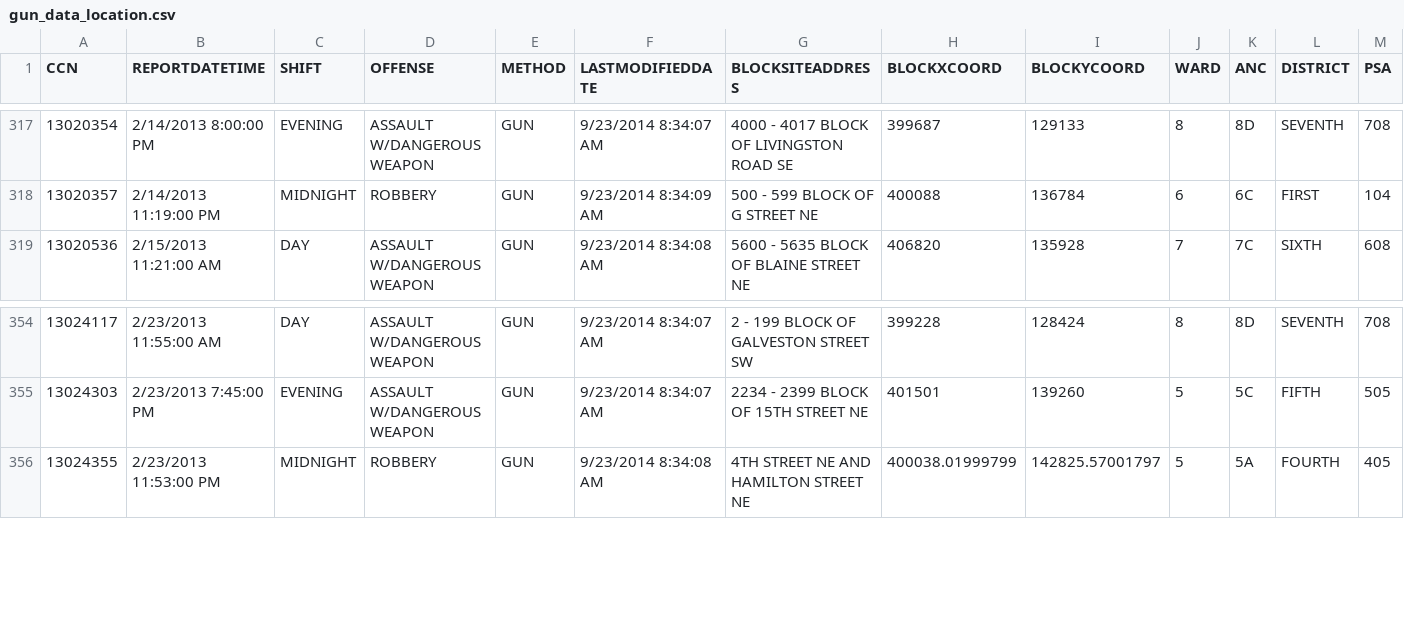
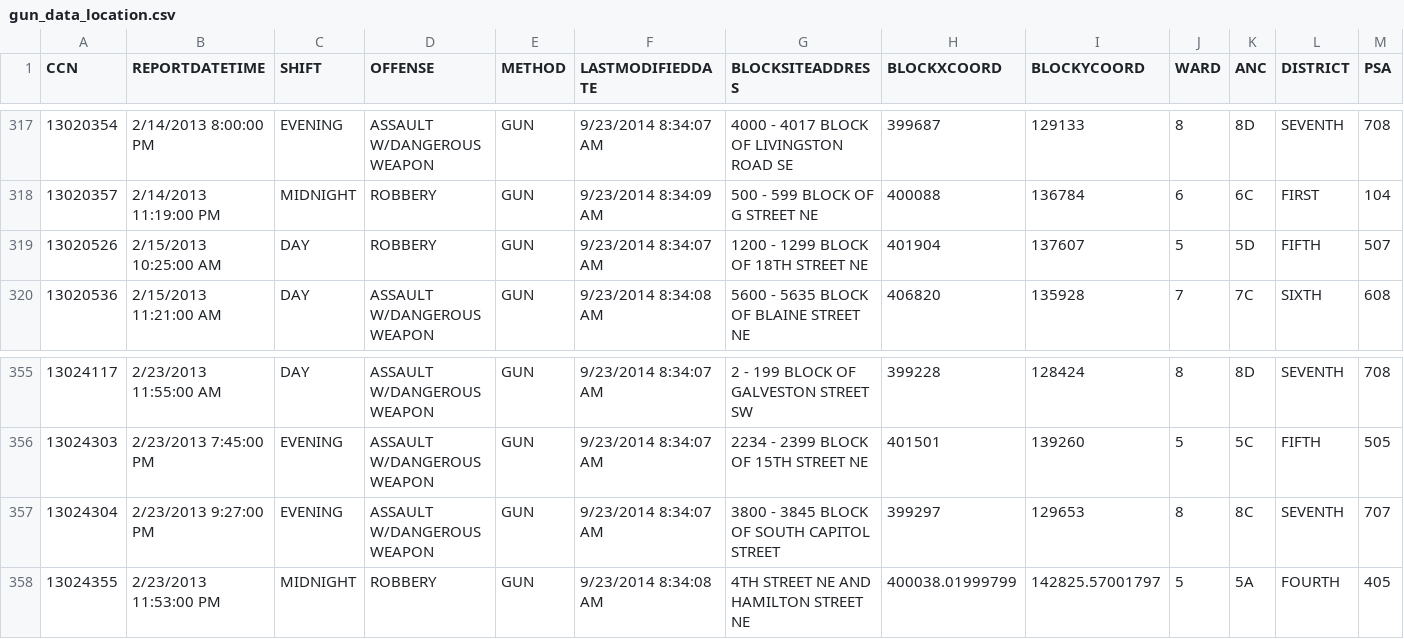
Before and after one commit to cmgiven/dc-handguns, a CSV file: data/gun_data_location.csv, drawn as a sheet; only a part is shown, gaps mark what is left out; rows hold the shown columns only; the diff names each change by its address in the sheet, - before the commit and + after, or states it on an @@ line.

```diff
--- a/data/gun_data_location.csv
+++ b/data/gun_data_location.csv
+row 319: 13020526 | 2/15/2013 10:25:00 AM | DAY | ROBBERY | GUN | 9/23/2014 8:34:07 AM | 1200 - 1299 BLOCK OF 18TH STREET NE | 401904 | 137607 | 5 | 5D | FIFTH | 507
+row 357: 13024304 | 2/23/2013 9:27:00 PM | EVENING | ASSAULT W/DANGEROUS WEAPON | GUN | 9/23/2014 8:34:07 AM | 3800 - 3845 BLOCK OF SOUTH CAPITOL STREET | 399297 | 129653 | 8 | 8C | SEVENTH | 707
```
Also changed, not shown: 1 other file.
